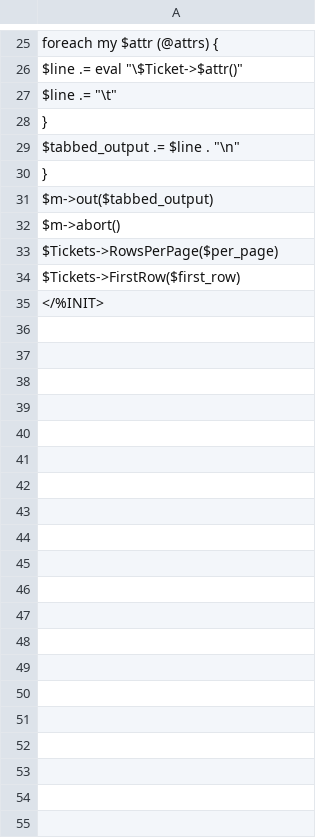
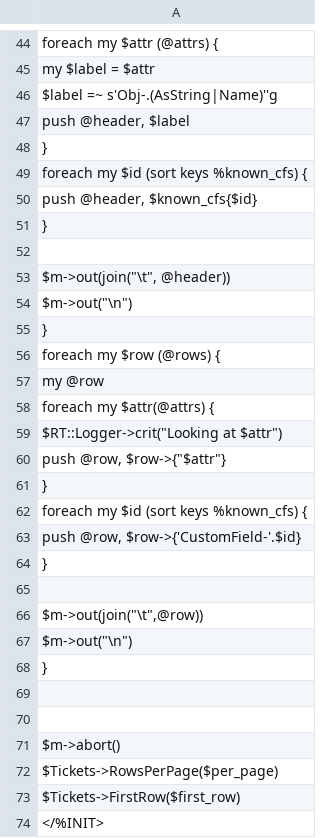
Before and after one commit to bestpractical/rt, a TSV file: html/Search/Results.tsv, drawn as a sheet; only a part is shown, gaps mark what is left out; addresses are those after the commit; the diff covers the shown part only; the diff names each change by its address in the sheet, - before the commit and + after, or states it on an @@ line.

Commit message:
Work on Results.tsv to add custom fields support, clean up output, clean up internals. Probably hurt performance.
git-svn-id: svn+ssh://svn.bestpractical.com/svn/bps-public/rt/branches/rt-3.1@279 e417ac7c-1bcc-0310-8ffa-8f5827389a85

```diff
--- a/html/Search/Results.tsv
+++ b/html/Search/Results.tsv
-A45: $line .= eval "\$Ticket->$attr()"
+A45: my $label = $attr
-A46: $line .= "\t"
+A46: $label =~ s'Obj-.(AsString|Name)''g
+row 47: push @header, $label
-A49: $tabbed_output .= $line . "\n"
+A49: foreach my $id (sort keys %known_cfs) {
+row 50: push @header, $known_cfs{$id}
+row 52: (empty)
-A53: $m->out($tabbed_output)
+A53: $m->out(join("\t", @header))
+row 54: $m->out("\n")
+row 55: }
+row 56: foreach my $row (@rows) {
+row 57: my @row
+row 58: foreach my $attr(@attrs) {
+row 59: $RT::Logger->crit("Looking at $attr")
+row 60: push @row, $row->{"$attr"}
+row 61: }
+row 62: foreach my $id (sort keys %known_cfs) {
+row 63: push @row, $row->{'CustomField-'.$id}
+row 64: }
+row 65: (empty)
+row 66: $m->out(join("\t",@row))
+row 67: $m->out("\n")
+row 68: }
+row 69: (empty)
+row 70: (empty)
```
Also changed, not shown: 19 added rows and 10 edited cells elsewhere in this file.
